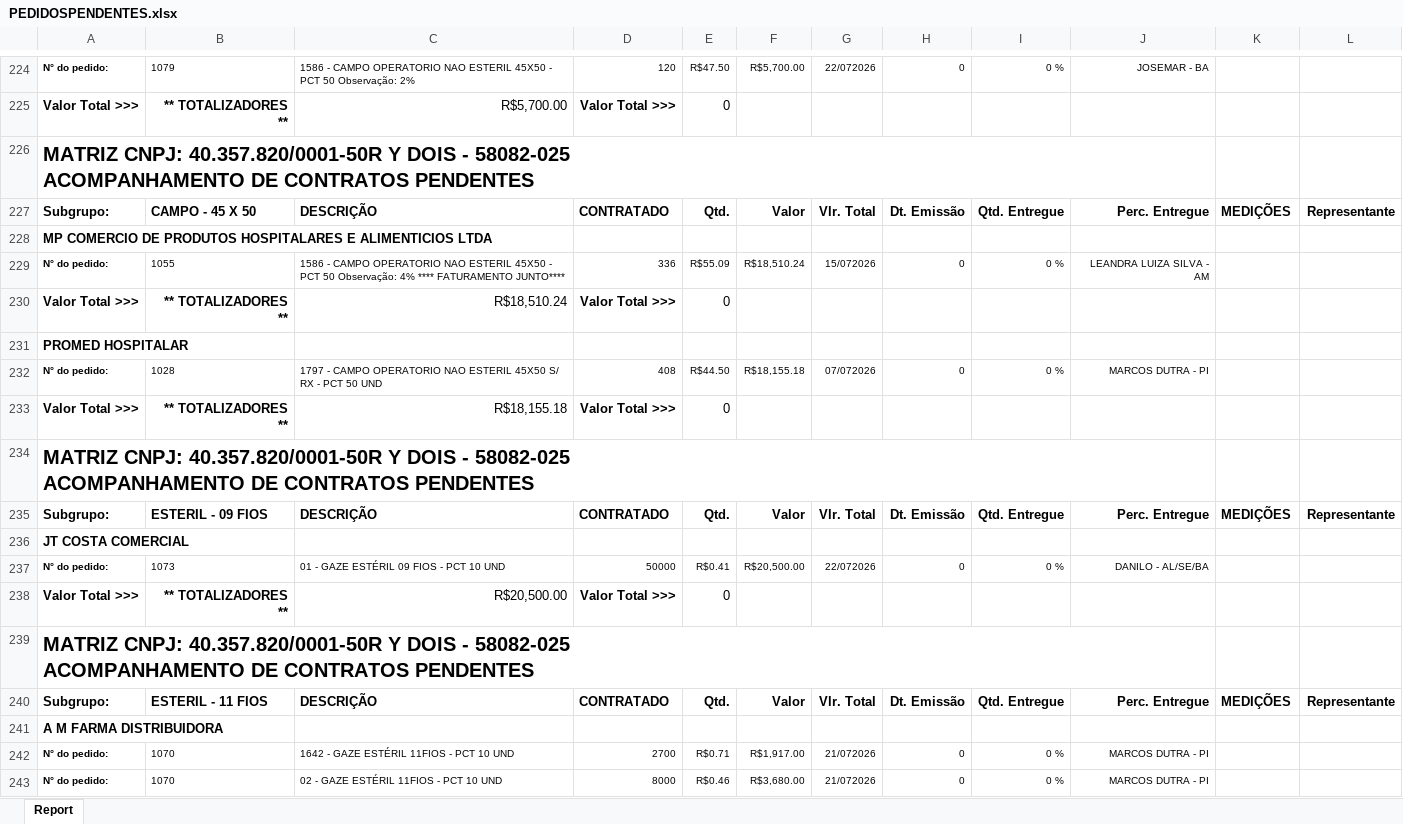
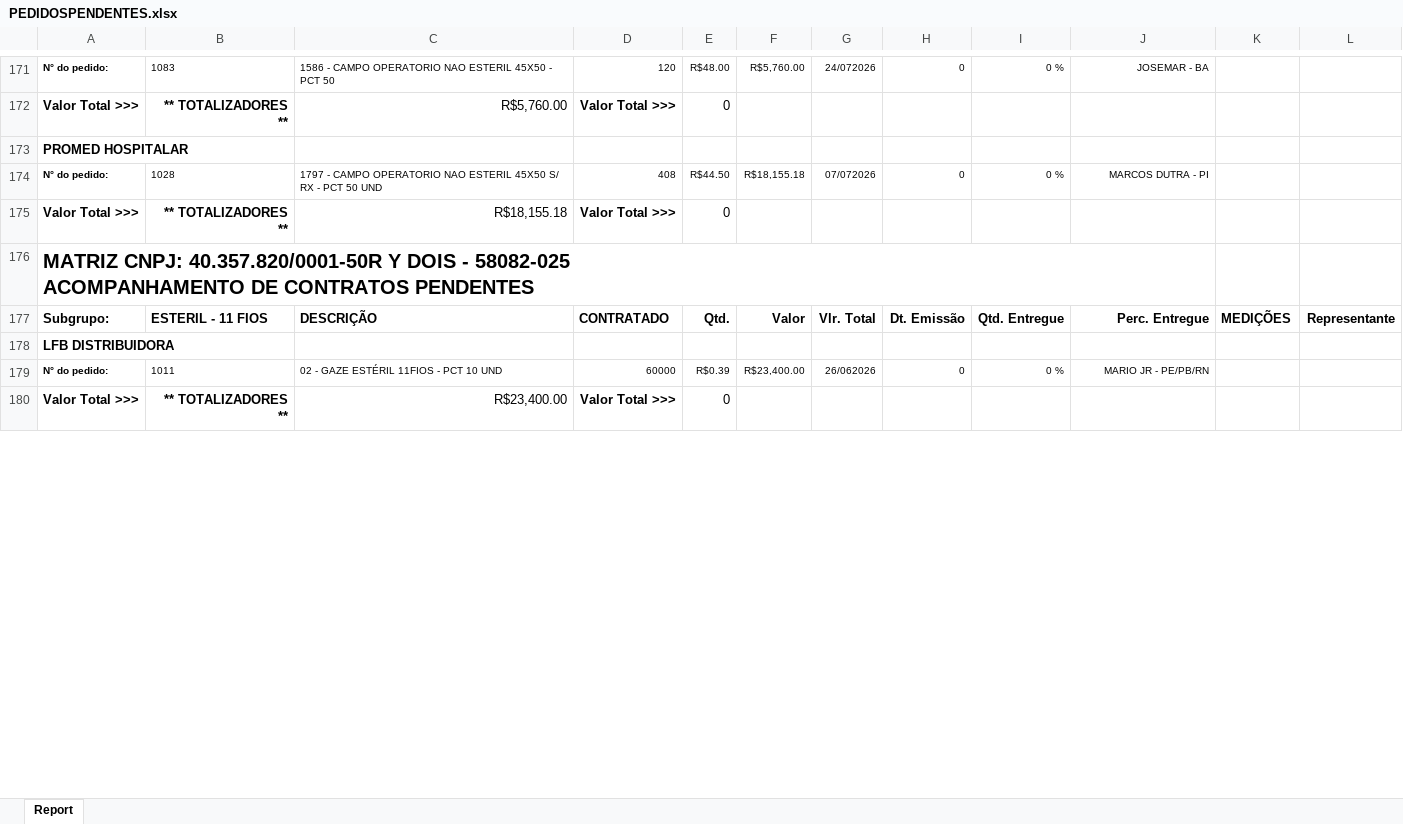
Before and after one commit to fabiosilvavendas-byte/CRM_Medtextil2.0, an Excel workbook: dados/PEDIDOSPENDENTES.xlsx, sheet Report, drawn as a sheet; only a part is shown, gaps mark what is left out; the shorter side is filled out with more unchanged rows; values as stored, in another font and other column widths than the file's, no borders; removed rows and columns are numbered as before the commit, all else as after; ↵ is a line break in a cell; the diff covers the shown part only; the diff names each change by its address in the sheet, - before the commit and + after, or states it on an @@ line.

```diff
--- a/dados/PEDIDOSPENDENTES.xlsx (sheet Report)
+++ b/dados/PEDIDOSPENDENTES.xlsx (sheet Report)
-B171: 1079
+B171: 1083
-C171: …PCT 50 Observação: 2%
+C171: …PCT 50
-E171: R$47.50
+E171: R$48.00
-F171: R$5,700.00
+F171: R$5,760.00
-G171: 22/072026
+G171: 24/072026
-C172: R$5,700.00
+C172: R$5,760.00
-row 226: MATRIZ CNPJ: 40.357.820/0001-50R Y DOIS - 58082-025 ↵ ACOMPANHAMENTO DE CONTRATOS PENDENTES
-row 227: Subgrupo: | CAMPO - 45 X 50 | DESCRIÇÃO | CONTRATADO | Qtd. | Valor | Vlr. Total | Dt. Emissão | Qtd. Entregue | Perc. Entregue | MEDIÇÕES | Representante
-row 228: MP COMERCIO DE PRODUTOS HOSPITALARES E ALIMENTICIOS LTDA
-row 229: N° do pedido: | 1055 | 1586 - CAMPO OPERATORIO NAO ESTERIL 45X50 - PCT 50 Observação: 4% **** FATURAMENTO JUNTO**** | 336 | R$55.09 | R$18,510.24 | 15/072026 | 0 | 0 % | LEANDRA LUIZA SILVA - AM
-row 230: Valor Total >>> | ** TOTALIZADORES ** | R$18,510.24 | Valor Total >>> | 0
-row 235: Subgrupo: | ESTERIL - 09 FIOS | DESCRIÇÃO | CONTRATADO | Qtd. | Valor | Vlr. Total | Dt. Emissão | Qtd. Entregue | Perc. Entregue | MEDIÇÕES | Representante
-row 236: JT COSTA COMERCIAL
-row 237: N° do pedido: | 1073 | 01 - GAZE ESTÉRIL 09 FIOS - PCT 10 UND | 50000 | R$0.41 | R$20,500.00 | 22/072026 | 0 | 0 % | DANILO - AL/SE/BA
-row 238: Valor Total >>> | ** TOTALIZADORES ** | R$20,500.00 | Valor Total >>> | 0
-row 239: MATRIZ CNPJ: 40.357.820/0001-50R Y DOIS - 58082-025 ↵ ACOMPANHAMENTO DE CONTRATOS PENDENTES
-row 241: A M FARMA DISTRIBUIDORA
-row 242: N° do pedido: | 1070 | 1642 - GAZE ESTÉRIL 11FIOS - PCT 10 UND | 2700 | R$0.71 | R$1,917.00 | 21/072026 | 0 | 0 % | MARCOS DUTRA - PI
-row 243: N° do pedido: | 1070 | 02 - GAZE ESTÉRIL 11FIOS - PCT 10 UND | 8000 | R$0.46 | R$3,680.00 | 21/072026 | 0 | 0 % | MARCOS DUTRA - PI
```
Also changed, not shown: 6 added rows, 87 removed rows, 3 moved rows, 33 edited cells and cell formats elsewhere in this sheet, dados/CONSULTA_VENDEDORES.xlsx, dados/XLSX_Grid_CONTRATO CONSULTA.xlsx.
